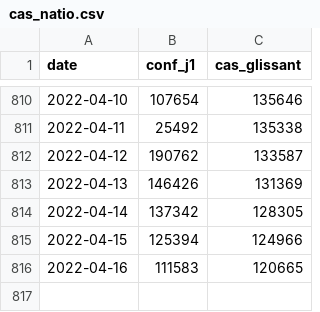
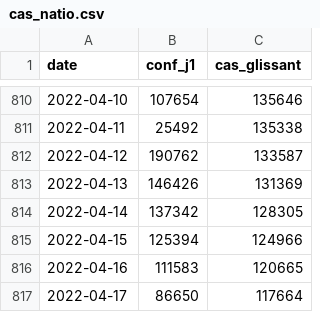
Before and after one commit to martiblc/covid-data-auto, a CSV file: data/cas_natio.csv, drawn as a sheet; only a part is shown, gaps mark what is left out.

```diff
--- a/data/cas_natio.csv
+++ b/data/cas_natio.csv
@@ -816 +816,2 @@ date,conf_j1,cas_glissant
 2022-04-16,111583,120665
+2022-04-17,86650,117664
```
Also changed, not shown: data/incidence_france.csv, data/incidence_rhone.csv, 9 other files.
